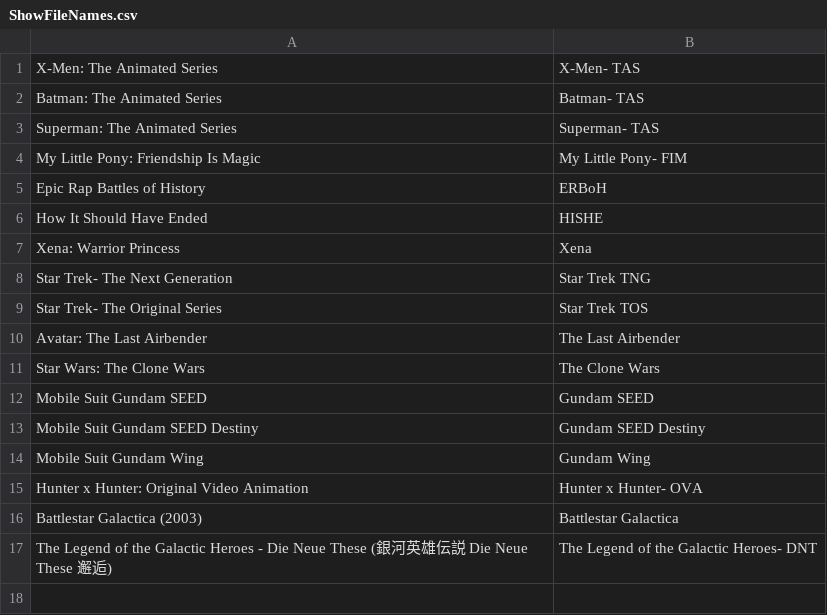
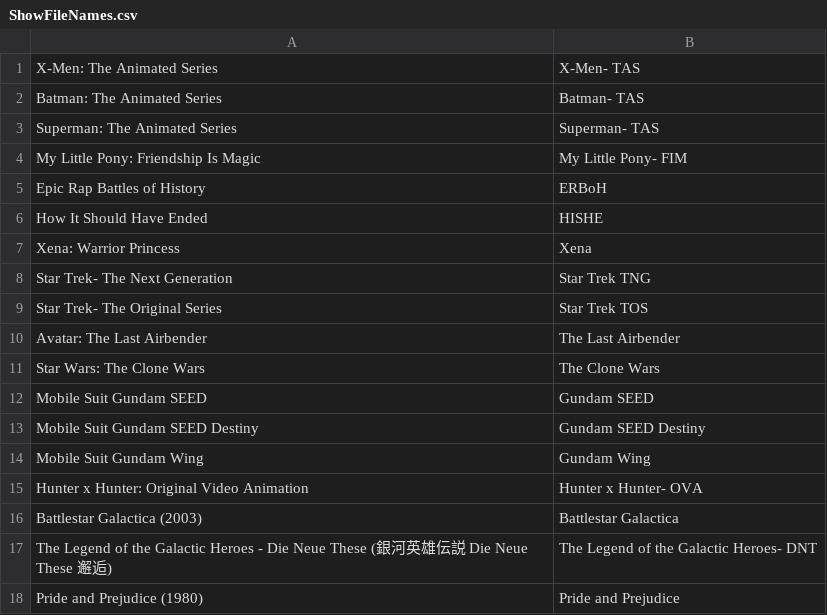
Before and after one commit to Drauku/filebot-formats, a CSV file: Shows/ShowFileNames.csv, drawn as a sheet.

Commit message:
name fixes
LoGH-DNT & Pride and Prejudice

```diff
--- a/Shows/ShowFileNames.csv
+++ b/Shows/ShowFileNames.csv
@@ -17 +17,2 @@ Battlestar Galactica (2003);Battlestar Galactica
 The Legend of the Galactic Heroes - Die Neue These (銀河英雄伝説 Die Neue These 邂逅);The Legend of the Galactic Heroes- DNT
+Pride and Prejudice (1980);Pride and Prejudice
```
Also changed, not shown: Shows/ShowFolderNames.csv.
